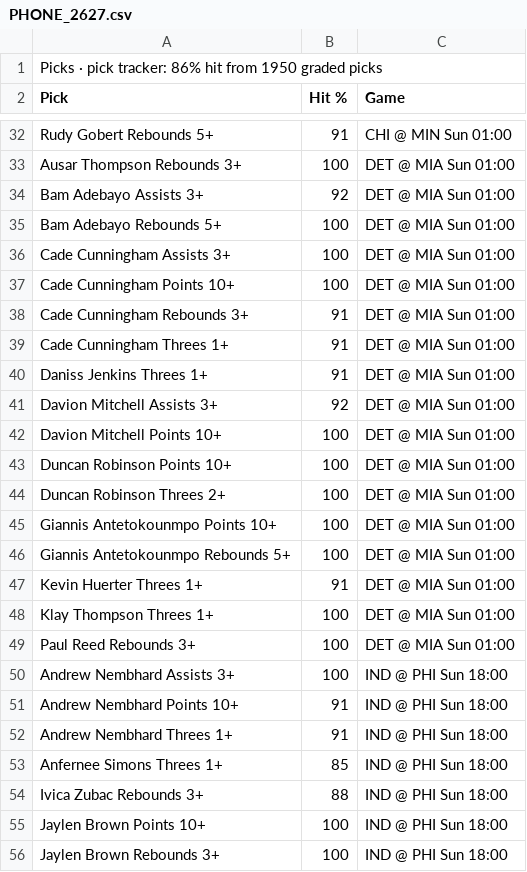
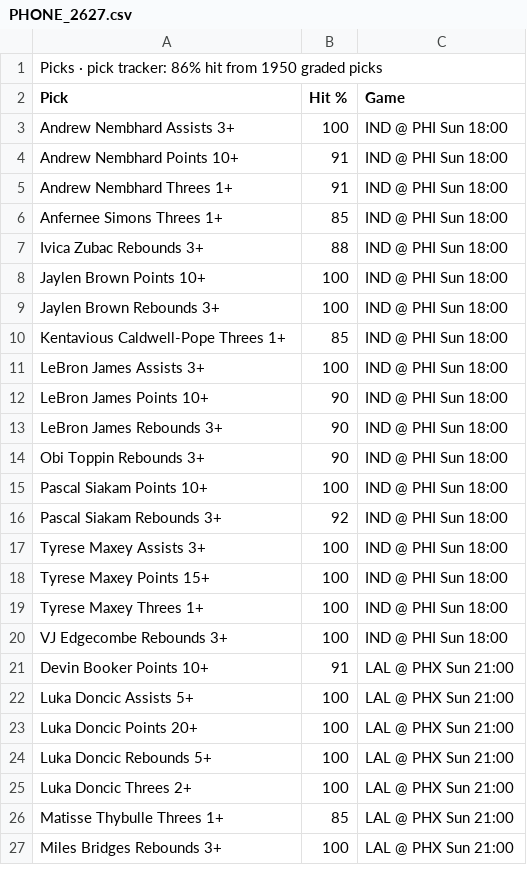
Before and after one commit to 7wilite7/Nba-Stats, a CSV file: out/PHONE_2627.csv, drawn as a sheet; only a part is shown, gaps mark what is left out; the shorter side is filled out with more unchanged rows; the diff covers the shown part only; the diff names each change by its address in the sheet, - before the commit and + after, or states it on an @@ line.

```diff
--- a/out/PHONE_2627.csv
+++ b/out/PHONE_2627.csv
-row 32: Rudy Gobert Rebounds 5+ | 91 | CHI @ MIN Sun 01:00
-row 33: Ausar Thompson Rebounds 3+ | 100 | DET @ MIA Sun 01:00
-row 34: Bam Adebayo Assists 3+ | 92 | DET @ MIA Sun 01:00
-row 35: Bam Adebayo Rebounds 5+ | 100 | DET @ MIA Sun 01:00
-row 36: Cade Cunningham Assists 3+ | 100 | DET @ MIA Sun 01:00
-row 37: Cade Cunningham Points 10+ | 100 | DET @ MIA Sun 01:00
-row 38: Cade Cunningham Rebounds 3+ | 91 | DET @ MIA Sun 01:00
-row 39: Cade Cunningham Threes 1+ | 91 | DET @ MIA Sun 01:00
-row 40: Daniss Jenkins Threes 1+ | 91 | DET @ MIA Sun 01:00
-row 41: Davion Mitchell Assists 3+ | 92 | DET @ MIA Sun 01:00
-row 42: Davion Mitchell Points 10+ | 100 | DET @ MIA Sun 01:00
-row 43: Duncan Robinson Points 10+ | 100 | DET @ MIA Sun 01:00
-row 44: Duncan Robinson Threes 2+ | 100 | DET @ MIA Sun 01:00
-row 45: Giannis Antetokounmpo Points 10+ | 100 | DET @ MIA Sun 01:00
-row 46: Giannis Antetokounmpo Rebounds 5+ | 100 | DET @ MIA Sun 01:00
-row 47: Kevin Huerter Threes 1+ | 91 | DET @ MIA Sun 01:00
-row 48: Klay Thompson Threes 1+ | 100 | DET @ MIA Sun 01:00
-row 49: Paul Reed Rebounds 3+ | 100 | DET @ MIA Sun 01:00
```
Also changed, not shown: 29 removed rows elsewhere in this file, out/GAMES_2627.csv, out/GAMES_blend.csv, 12 other files.
